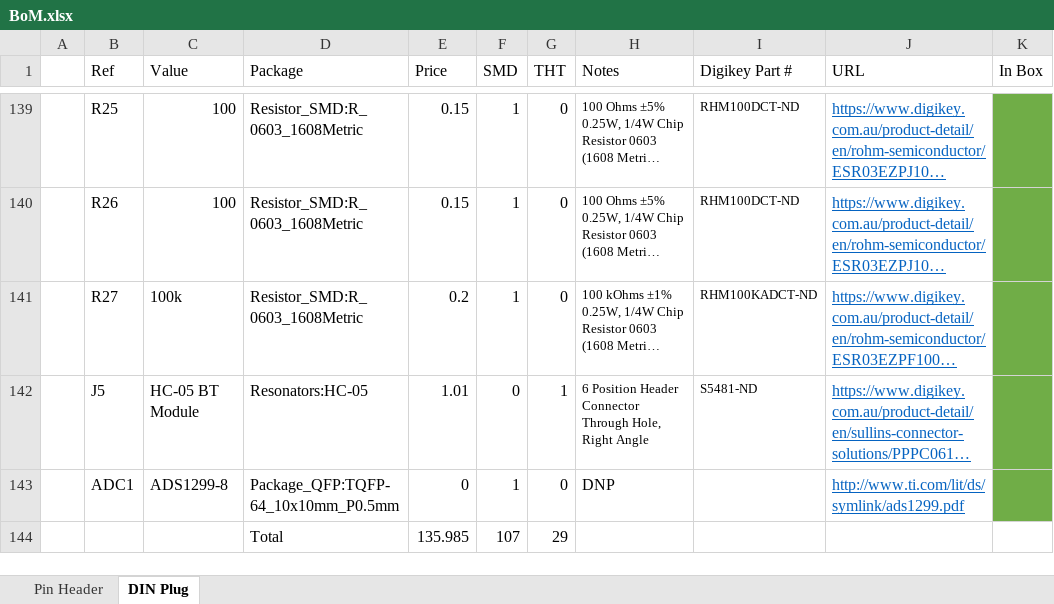
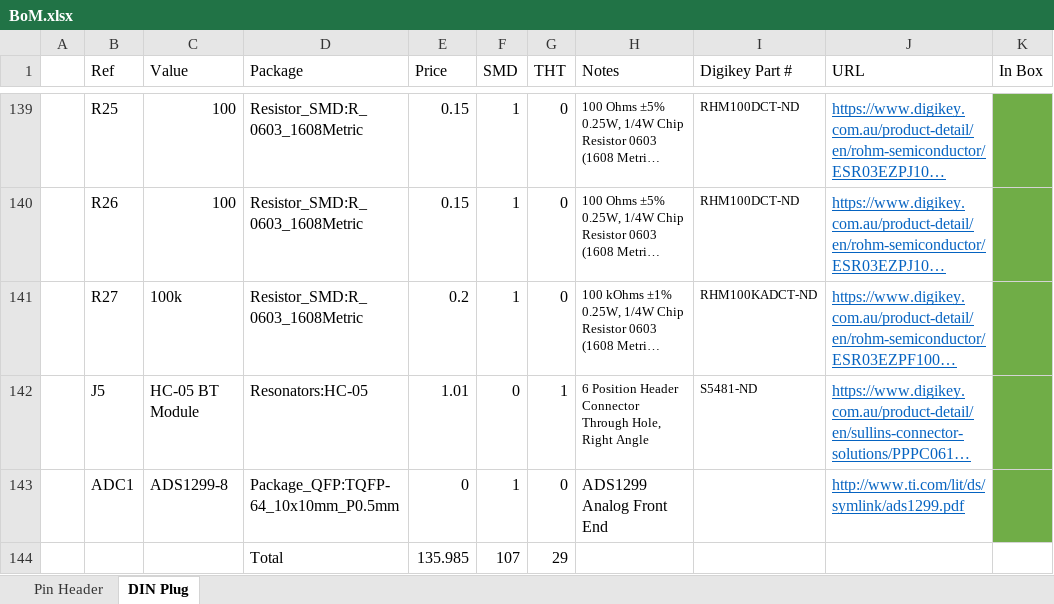
Before and after one commit to sparkerBCI/FYP, an Excel workbook: Hardware/Electronics/Data Acquisition Board/DAQ Board/BoM.xlsx, sheet DIN Plug, drawn as a sheet; only a part is shown, gaps mark what is left out; long unchanged cells end in …; values as stored, in another font and other column widths than the file's, no borders; the diff names each change by its address in the sheet, - before the commit and + after, or states it on an @@ line.

```diff
--- a/Hardware/Electronics/Data Acquisition Board/DAQ Board/BoM.xlsx (sheet DIN Plug)
+++ b/Hardware/Electronics/Data Acquisition Board/DAQ Board/BoM.xlsx (sheet DIN Plug)
-H143 (Notes): DNP
+H143 (Notes): ADS1299 Analog Front End
```
